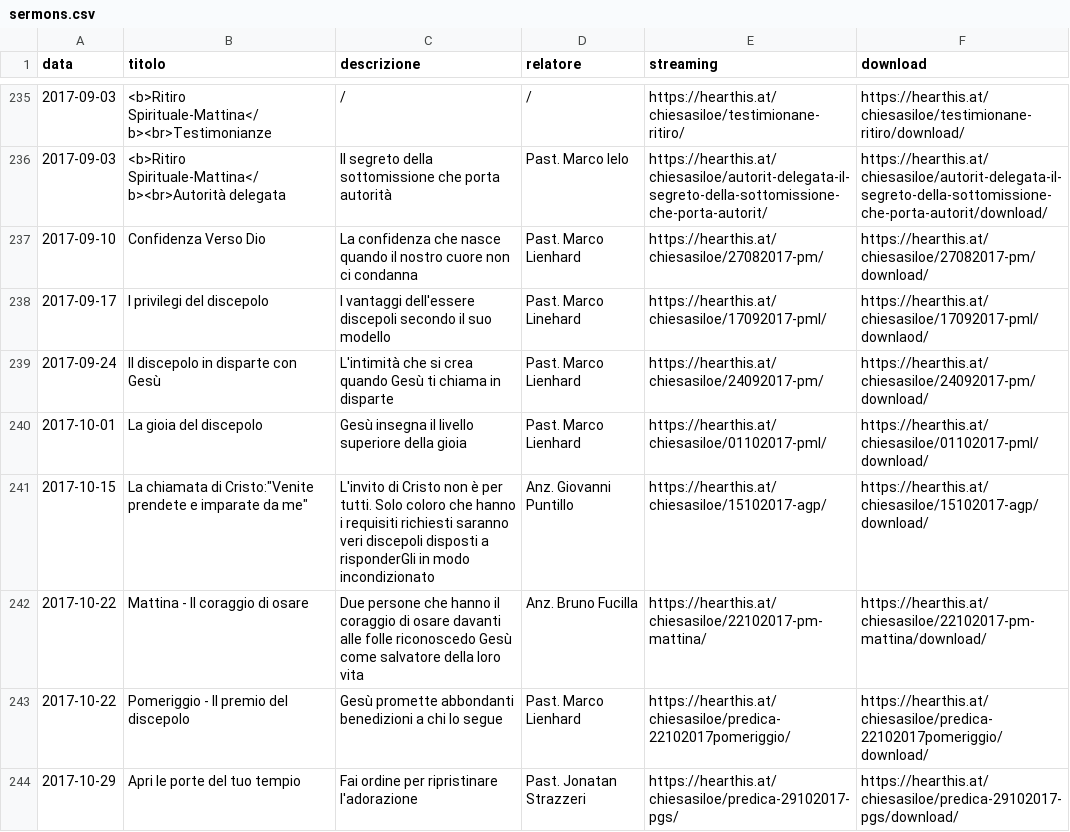
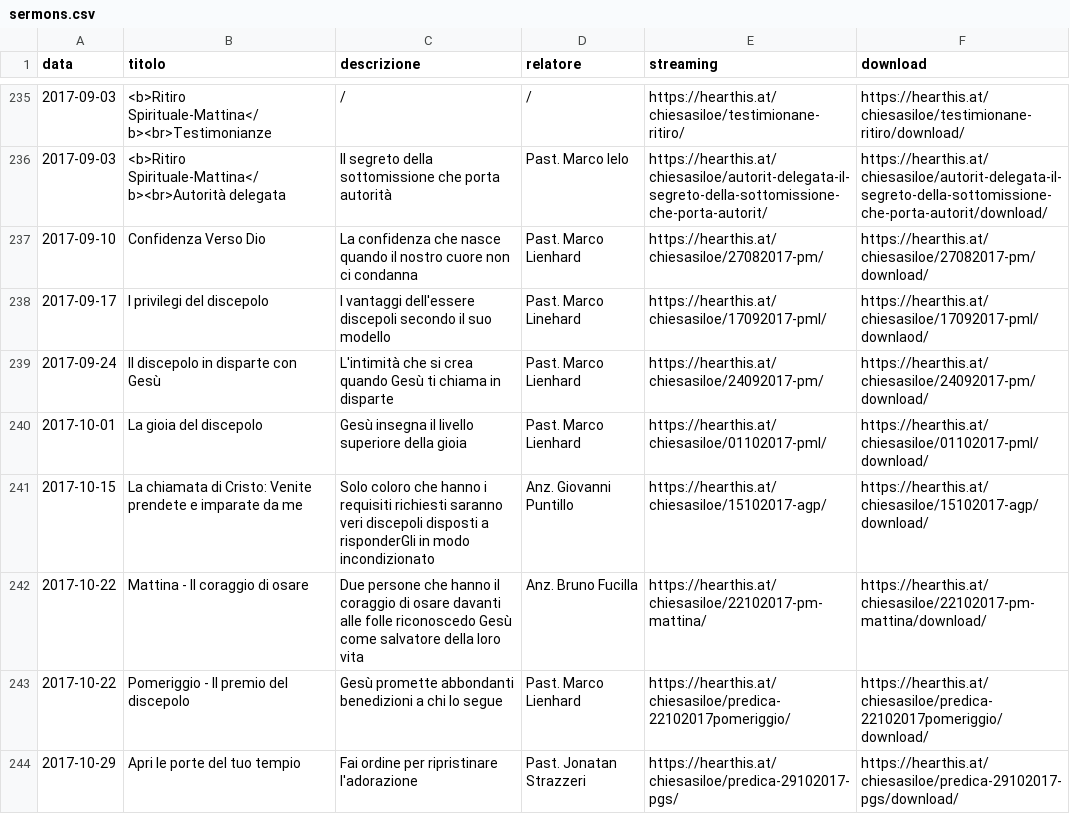
Before and after one commit to ChiesaSiloe/chiesasiloe.github.io, a CSV file: _data/sermons.csv, drawn as a sheet; only a part is shown, gaps mark what is left out.

Commit message:
sdwarafasawnnwaewe

```diff
--- a/_data/sermons.csv
+++ b/_data/sermons.csv
@@ -240,3 +240,3 @@ data,titolo,descrizione,relatore,streaming,download
 2017-10-01,La gioia del discepolo,Gesù insegna il livello superiore della gioia,Past. Marco Lienhard,https://hearthis.at/chiesasiloe/01102017-pml/,https://hearthis.at/chiesasiloe/01102017-pml/download/
-2017-10-15,La chiamata di Cristo:"Venite prendete e imparate da me",L'invito di Cristo non è per tutti. Solo coloro che hanno i requisiti richiesti saranno veri discepoli disposti a risponderGli in modo incondizionato,Anz. Giovanni Puntillo,https://hearthis.at/chiesasiloe/15102017-agp/,https://hearthis.at/chiesasiloe/15102017-agp/download/
+2017-10-15,La chiamata di Cristo: Venite prendete e imparate da me,Solo coloro che hanno i requisiti richiesti saranno veri discepoli disposti a risponderGli in modo incondizionato,Anz. Giovanni Puntillo,https://hearthis.at/chiesasiloe/15102017-agp/,https://hearthis.at/chiesasiloe/15102017-agp/download/
 2017-10-22,Mattina - Il coraggio di osare,Due persone che hanno il coraggio di osare davanti alle folle riconoscedo Gesù come salvatore della loro vita,Anz. Bruno Fucilla,https://hearthis.at/chiesasiloe/22102017-pm-mattina/,https://hearthis.at/chiesasiloe/22102017-pm-mattina/download/
```
